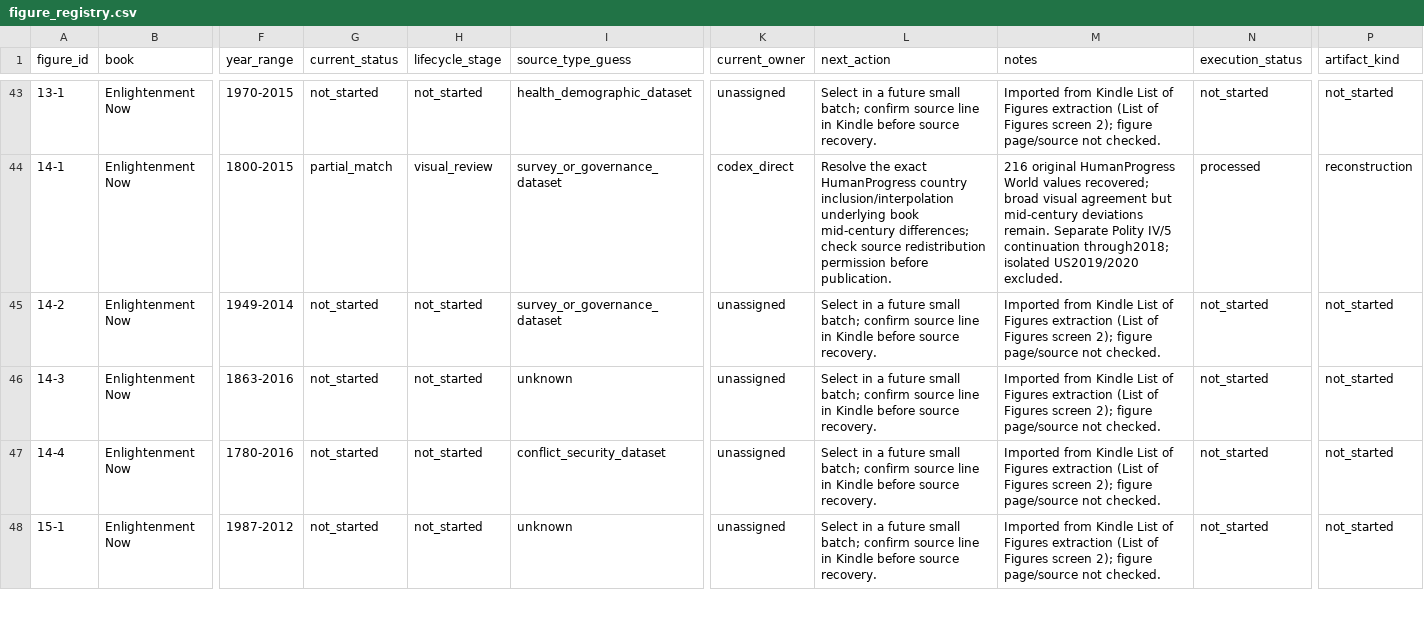
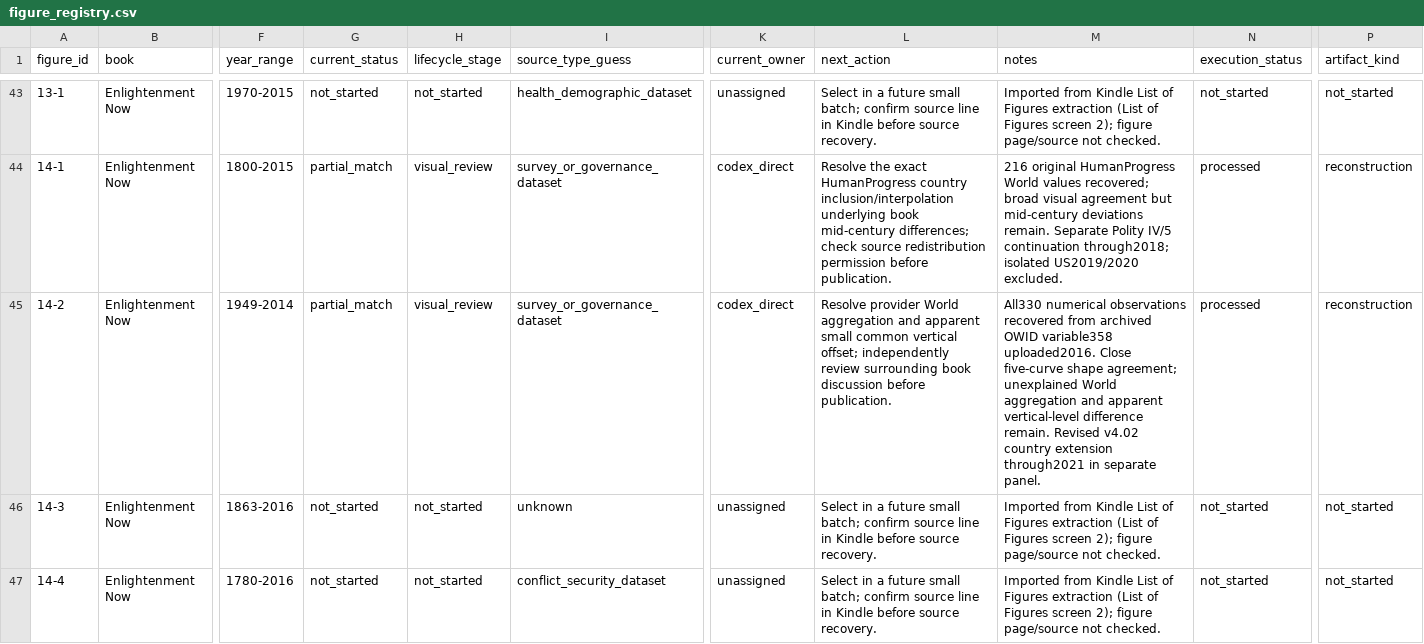
Before and after one commit to J-Chamberlain/pinker_charts, a CSV file: data/figure_registry.csv, drawn as a sheet; only a part is shown, gaps mark what is left out; the shorter side is filled out with more unchanged rows; the diff names each change by its address in the sheet, - before the commit and + after, or states it on an @@ line.

```diff
--- a/data/figure_registry.csv
+++ b/data/figure_registry.csv
-G45 (current_status): not_started
+G45 (current_status): partial_match
-H45 (lifecycle_stage): not_started
+H45 (lifecycle_stage): visual_review
-K45 (current_owner): unassigned
+K45 (current_owner): codex_direct
-L45 (next_action): Select in a future small batch; confirm source line in Kindle before source recovery.
+L45 (next_action): Resolve provider World aggregation and apparent small common vertical offset; independently review surrounding book discussion before publication.
-M45 (notes): Imported from Kindle List of Figures extraction (List of Figures screen 2); figure page/source not checked.
+M45 (notes): All330 numerical observations recovered from archived OWID variable358 uploaded2016. Close five-curve shape agreement; unexplained World aggregation and apparent vertical-level difference remain. Revised v4.02 country extension through2021 in separate panel.
-N45 (execution_status): not_started
+N45 (execution_status): processed
-P45 (artifact_kind): not_started
+P45 (artifact_kind): reconstruction
```
Also changed, not shown: data/metadata/figure_metadata.csv, 46 other files.
